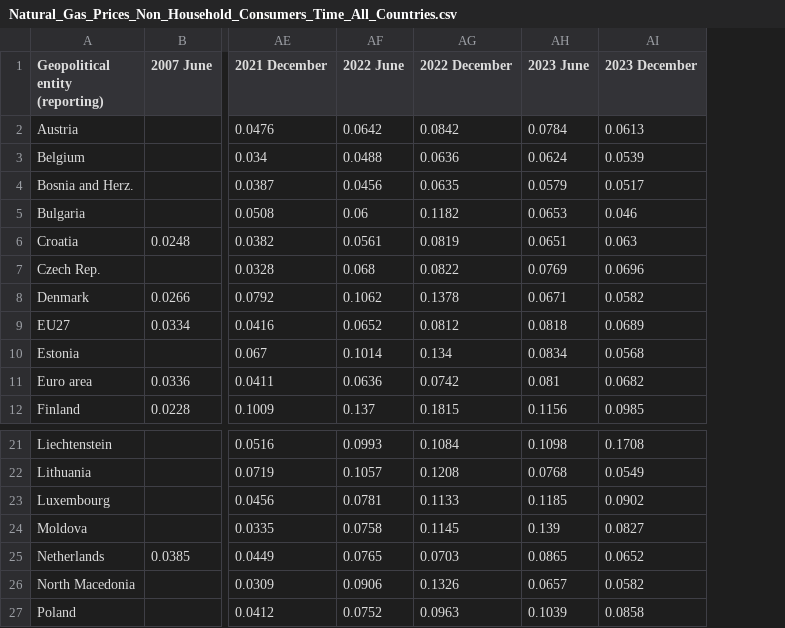
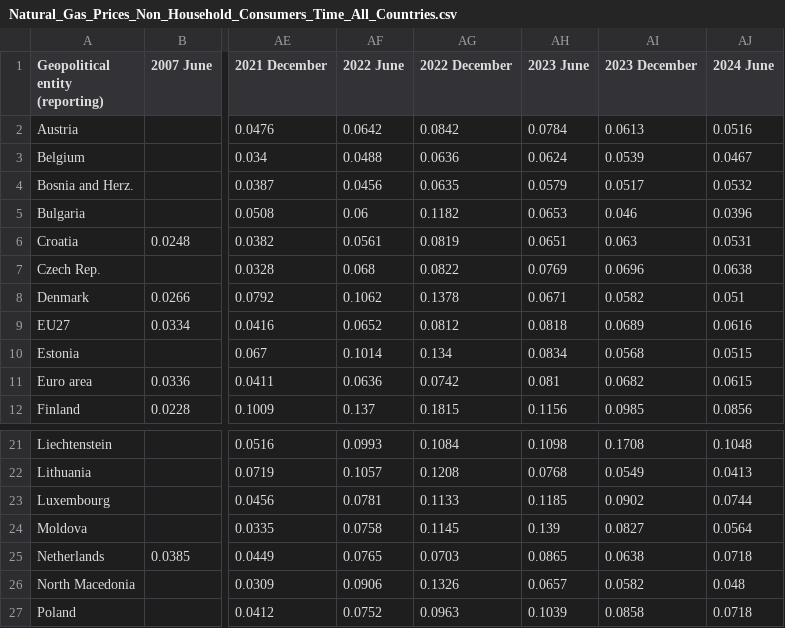
Before and after one commit to Qery-Data/Energy, a CSV file: data_Eurostat_Energy_Prices/Natural_Gas_Prices_Non_Household_Consumers_Time_All_Countries.csv, drawn as a sheet; only a part is shown, gaps mark what is left out; the diff names each change by its address in the sheet, - before the commit and + after, or states it on an @@ line.

Commit message:
Latest data: 2024-10-23-14-50-31

```diff
--- a/data_Eurostat_Energy_Prices/Natural_Gas_Prices_Non_Household_Consumers_Time_All_Countries.csv
+++ b/data_Eurostat_Energy_Prices/Natural_Gas_Prices_Non_Household_Consumers_Time_All_Countries.csv
+column AJ (2024 June), rows 2-12: 0.0516 | 0.0467 | 0.0532 | 0.0396 | 0.0531 | 0.0638 | 0.051 | 0.0616 | 0.0515 | 0.0615 | 0.0856; rows 21-27: 0.1048 | 0.0413 | 0.0744 | 0.0564 | 0.0718 | 0.048 | 0.0718
-AI25 (2023 December): 0.0652
+AI25 (2023 December): 0.0638
```
Also changed, not shown: data_Eurostat_Energy_Prices/Natural_Gas_Prices_Non_Household_Consumers_Change_Europe.csv, data_Eurostat_Energy_Prices/Natural_Gas_Prices_Non_Household_Consumers_Composition_Europe.csv, 4 other files.
